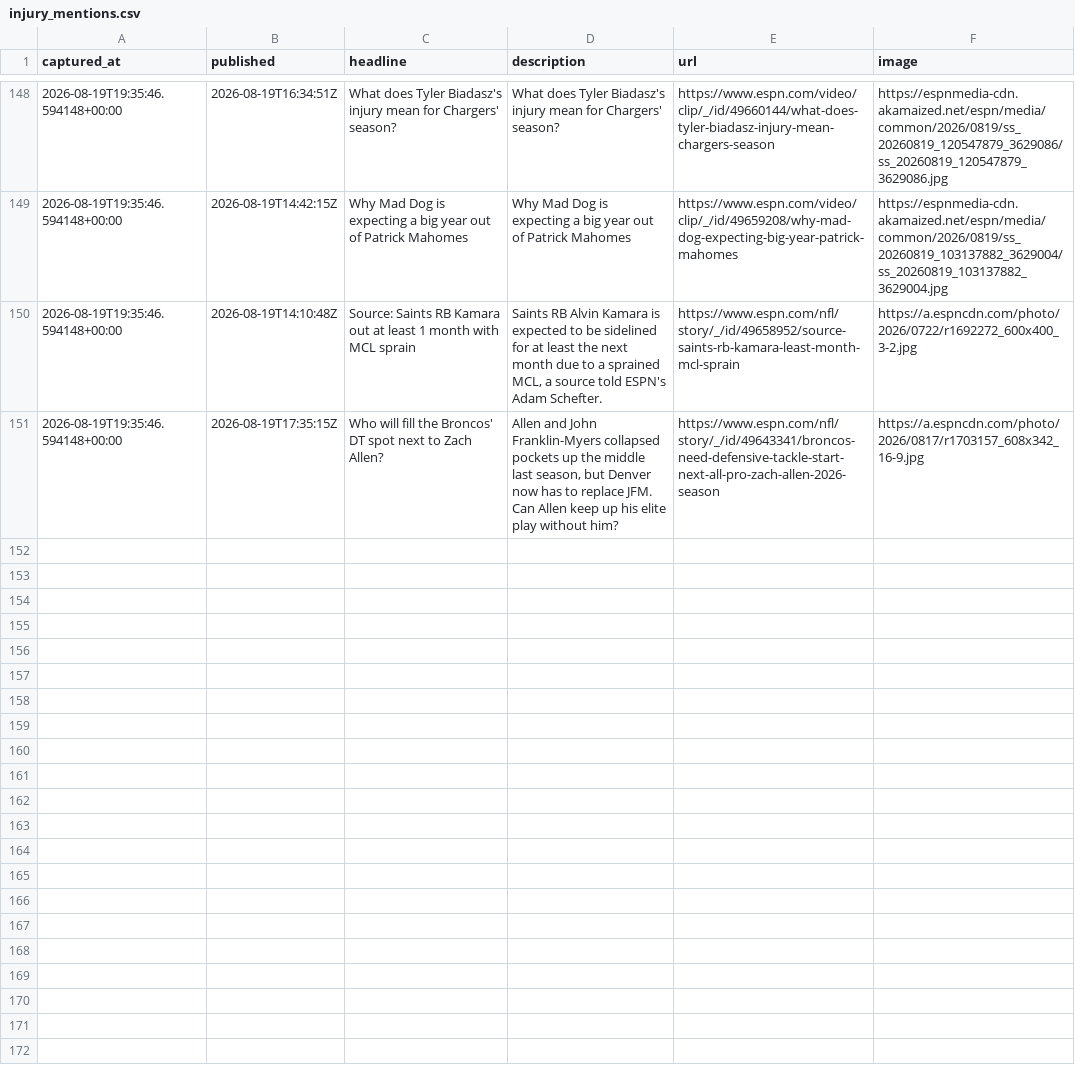
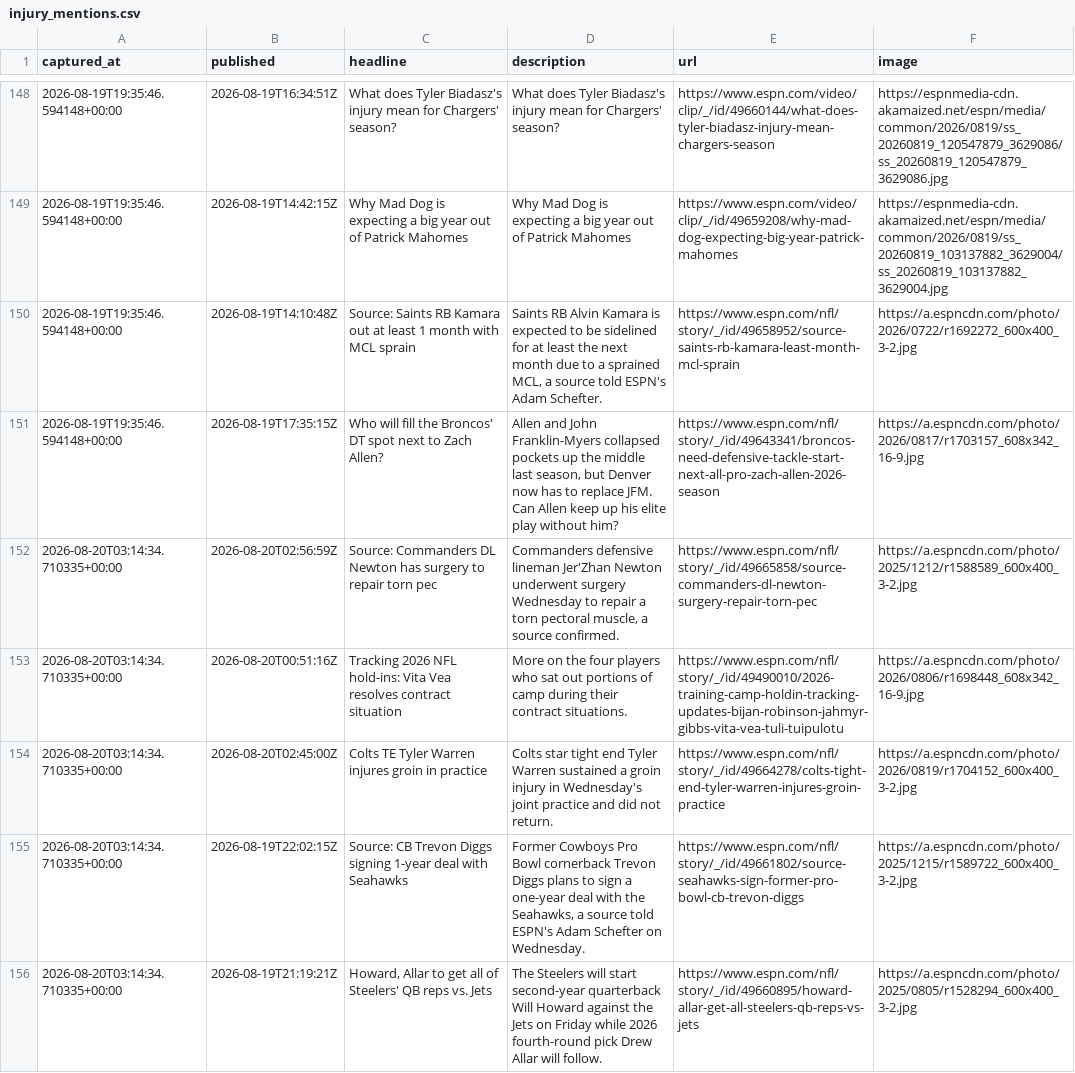
Before and after one commit to cmhart13-boop/OneMoreShiva, a CSV file: data/injury_mentions.csv, drawn as a sheet; only a part is shown, gaps mark what is left out.

```diff
--- a/data/injury_mentions.csv
+++ b/data/injury_mentions.csv
@@ -151 +151,6 @@ captured_at,published,headline,description,url,image
 2026-08-19T19:35:46.594148+00:00,2026-08-19T17:35:15Z,Who will fill the Broncos' DT spot next to Zach Allen?,"Allen and John Franklin-Myers collapsed pockets up the middle last season, but Denver now has to replace JFM. Can Allen keep up his elite play without him?",https://www.espn.com/nfl/story/_/id/49643341/broncos-need-defensive-tackle-start-next-all-pro-zach-allen-2026-season,https://a.espncdn.com/photo/2026/0817/r1703157_608x342_16-9.jpg
+2026-08-20T03:14:34.710335+00:00,2026-08-20T02:56:59Z,Source: Commanders DL Newton has surgery to repair torn pec,"Commanders defensive lineman Jer'Zhan Newton underwent surgery Wednesday to repair a torn pectoral muscle, a source confirmed.",https://www.espn.com/nfl/story/_/id/49665858/source-commanders-dl-newton-surgery-repair-torn-pec,https://a.espncdn.com/photo/2025/1212/r1588589_600x400_3-2.jpg
+2026-08-20T03:14:34.710335+00:00,2026-08-20T00:51:16Z,Tracking 2026 NFL hold-ins: Vita Vea resolves contract situation,More on the four players who sat out portions of camp during their contract situations.,https://www.espn.com/nfl/story/_/id/49490010/2026-training-camp-holdin-tracking-updates-bijan-robinson-jahmyr-gibbs-vita-vea-tuli-tuipulotu,https://a.espncdn.com/photo/2026/0806/r1698448_608x342_16-9.jpg
+2026-08-20T03:14:34.710335+00:00,2026-08-20T02:45:00Z,Colts TE Tyler Warren injures groin in practice,Colts star tight end Tyler Warren sustained a groin injury in Wednesday's joint practice and did not return.,https://www.espn.com/nfl/story/_/id/49664278/colts-tight-end-tyler-warren-injures-groin-practice,https://a.espncdn.com/photo/2026/0819/r1704152_600x400_3-2.jpg
+2026-08-20T03:14:34.710335+00:00,2026-08-19T22:02:15Z,Source: CB Trevon Diggs signing 1-year deal with Seahawks,"Former Cowboys Pro Bowl cornerback Trevon Diggs plans to sign a one-year deal with the Seahawks, a source told ESPN's Adam Schefter on Wednesday.",https://www.espn.com/nfl/story/_/id/49661802/source-seahawks-sign-former-pro-bowl-cb-trevon-diggs,https://a.espncdn.com/photo/2025/1215/r1589722_600x400_3-2.jpg
+2026-08-20T03:14:34.710335+00:00,2026-08-19T21:19:21Z,"Howard, Allar to get all of Steelers' QB reps vs. Jets",The Steelers will start second-year quarterback Will Howard against the Jets on Friday while 2026 fourth-round pick Drew Allar will follow.,https://www.espn.com/nfl/story/_/id/49660895/howard-allar-get-all-steelers-qb-reps-vs-jets,https://a.espncdn.com/photo/2025/0805/r1528294_600x400_3-2.jpg
```
Also changed, not shown: 2 other files.
